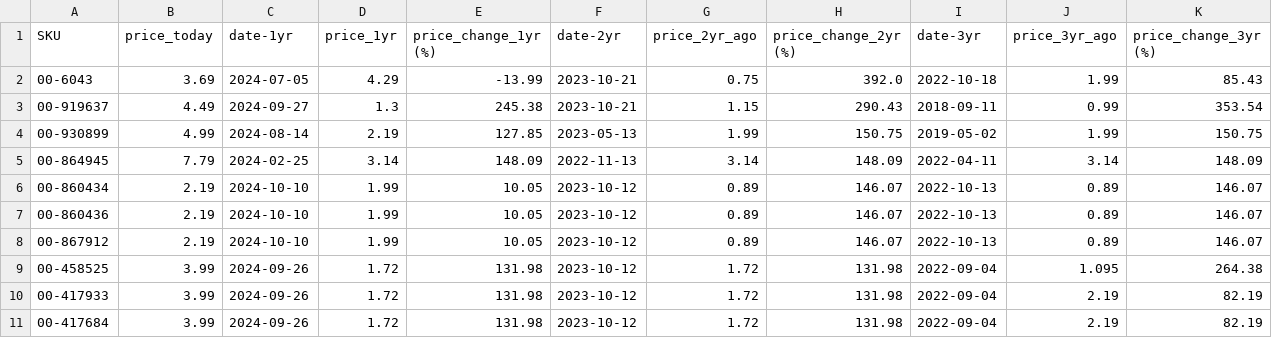
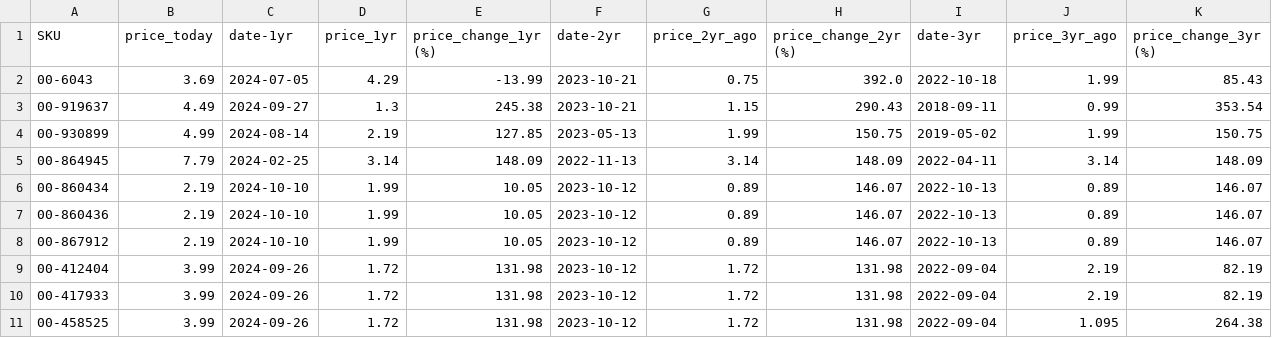
Before and after one commit to ultralazr/billatracker, a CSV file: analysis/top_10_2yr_increases.csv, drawn as a sheet.

```diff
--- a/analysis/top_10_2yr_increases.csv
+++ b/analysis/top_10_2yr_increases.csv
@@ -8,4 +8,4 @@ SKU,price_today,date-1yr,price_1yr,price_change_1yr (%),date-2yr,price_2yr_ago,p
 00-867912,2.19,2024-10-10,1.99,10.05,2023-10-12,0.89,146.07,2022-10-13,0.89,146.07
+00-412404,3.99,2024-09-26,1.72,131.98,2023-10-12,1.72,131.98,2022-09-04,2.19,82.19
+00-417933,3.99,2024-09-26,1.72,131.98,2023-10-12,1.72,131.98,2022-09-04,2.19,82.19
 00-458525,3.99,2024-09-26,1.72,131.98,2023-10-12,1.72,131.98,2022-09-04,1.095,264.38
-00-417933,3.99,2024-09-26,1.72,131.98,2023-10-12,1.72,131.98,2022-09-04,2.19,82.19
-00-417684,3.99,2024-09-26,1.72,131.98,2023-10-12,1.72,131.98,2022-09-04,2.19,82.19
```
Also changed, not shown: analysis/price_analysis.csv, analysis/top_10_1yr_increases.csv, 3 other files.
